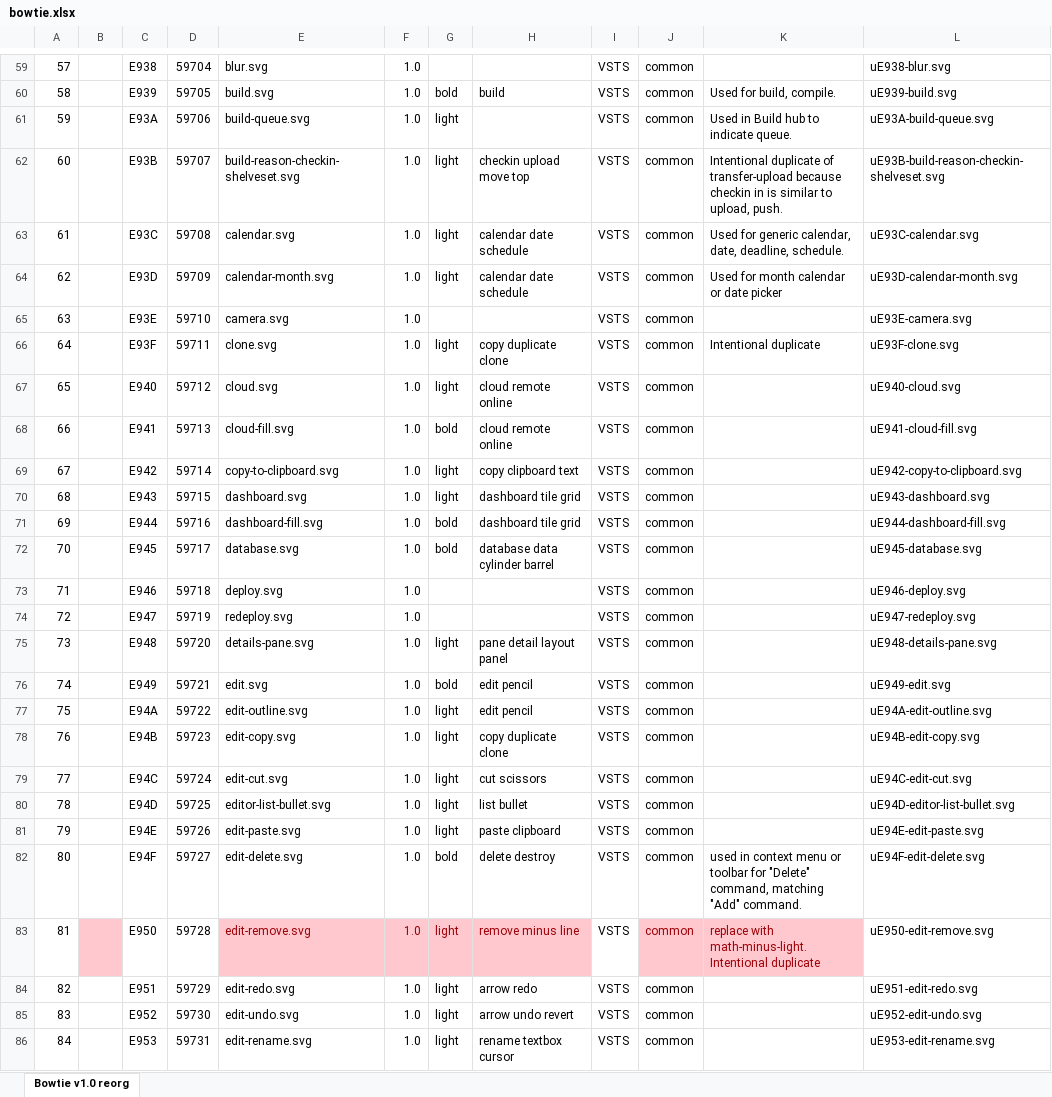
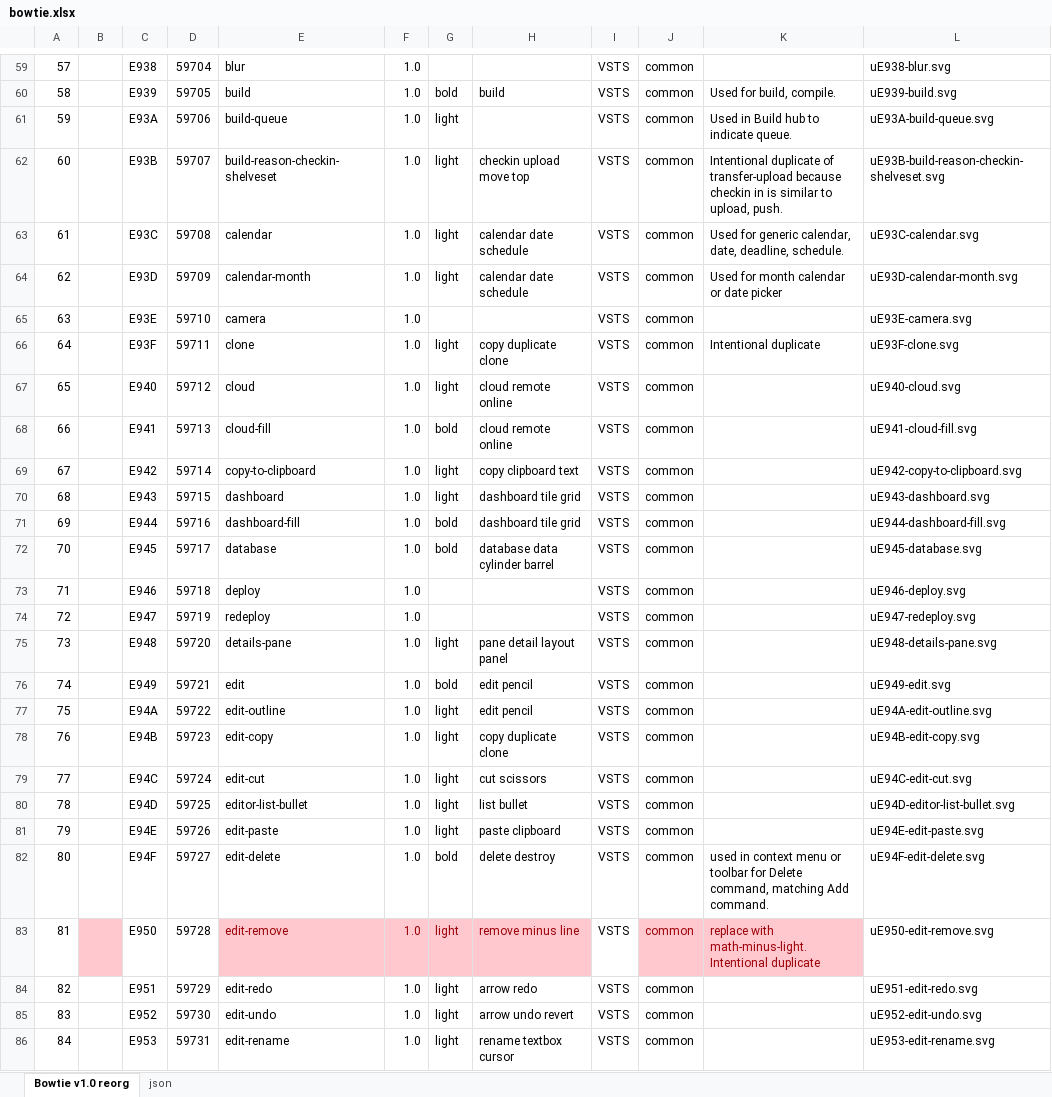
Before and after one commit to chryw/vsfi, an Excel workbook: design/bowtie.xlsx, sheet Bowtie v1.0 reorg, drawn as a sheet; only a part is shown, gaps mark what is left out; values as stored, in another font and other column widths than the file's, no borders; charts and pictures not drawn; the diff covers the shown part only; the diff names each change by its address in the sheet, - before the commit and + after, or states it on an @@ line.

Commit message:
added json format inventory data

```diff
--- a/design/bowtie.xlsx (sheet Bowtie v1.0 reorg)
+++ b/design/bowtie.xlsx (sheet Bowtie v1.0 reorg)
+sheet tab: json
-E59: blur.svg
+E59: blur
-E60: build.svg
+E60: build
-E61: build-queue.svg
+E61: build-queue
-E62: build-reason-checkin-shelveset.svg
+E62: build-reason-checkin-shelveset
-E63: calendar.svg
+E63: calendar
-E64: calendar-month.svg
+E64: calendar-month
-E65: camera.svg
+E65: camera
-E66: clone.svg
+E66: clone
-E67: cloud.svg
+E67: cloud
-E68: cloud-fill.svg
+E68: cloud-fill
-E69: copy-to-clipboard.svg
+E69: copy-to-clipboard
-E70: dashboard.svg
+E70: dashboard
-E71: dashboard-fill.svg
+E71: dashboard-fill
-E72: database.svg
+E72: database
-E73: deploy.svg
+E73: deploy
-E74: redeploy.svg
+E74: redeploy
-E75: details-pane.svg
+E75: details-pane
-E76: edit.svg
+E76: edit
-E77: edit-outline.svg
+E77: edit-outline
-E78: edit-copy.svg
+E78: edit-copy
-E79: edit-cut.svg
+E79: edit-cut
-E80: editor-list-bullet.svg
+E80: editor-list-bullet
-E81: edit-paste.svg
+E81: edit-paste
-E82: edit-delete.svg
+E82: edit-delete
-K82: …toolbar for "Delete" command, matching "Add" command.
+K82: …toolbar for Delete command, matching Add command.
-E83: edit-remove.svg
+E83: edit-remove
-E84: edit-redo.svg
+E84: edit-redo
-E85: edit-undo.svg
+E85: edit-undo
-E86: edit-rename.svg
+E86: edit-rename
```
Also changed, not shown: 308 edited cells elsewhere in this sheet, formulas that keep their value, 1 other file.
